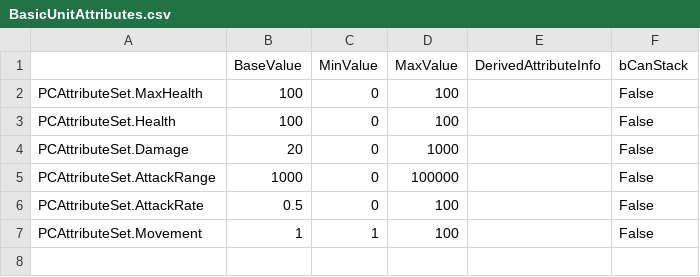
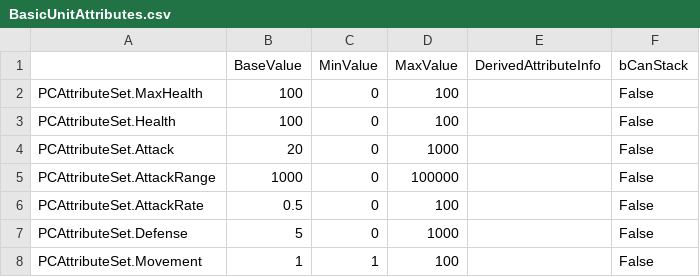
Before and after one commit to Guibrush/PowerCrystals, a CSV file: Raw/Attributes/BasicUnitAttributes.csv, drawn as a sheet.

Commit message:
Added defense and damage calculation class to the game

```diff
--- a/Raw/Attributes/BasicUnitAttributes.csv
+++ b/Raw/Attributes/BasicUnitAttributes.csv
@@ -3,5 +3,6 @@ PCAttributeSet.MaxHealth,100,0,100,,False
 PCAttributeSet.Health,100,0,100,,False
-PCAttributeSet.Damage,20,0,1000,,False
+PCAttributeSet.Attack,20,0,1000,,False
 PCAttributeSet.AttackRange,1000,0,100000,,False
 PCAttributeSet.AttackRate,0.5,0,100,,False
+PCAttributeSet.Defense,5,0,1000,,False
 PCAttributeSet.Movement,1,1,100,,False
```
Also changed, not shown: 10 other files.
